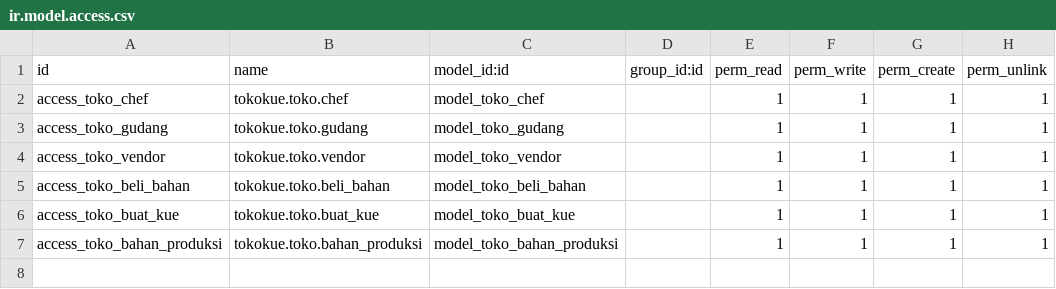
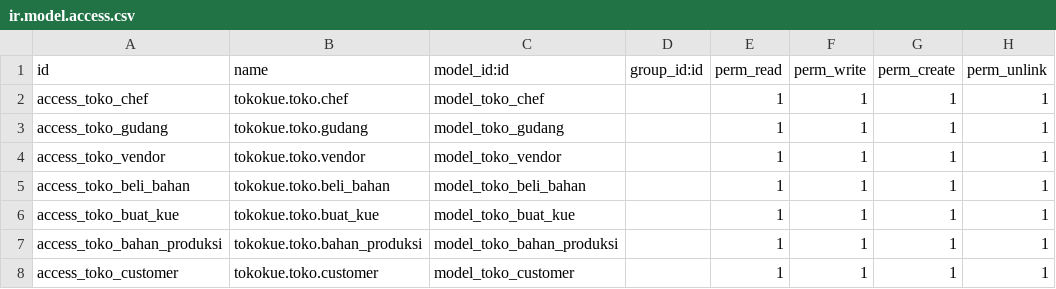
Before and after one commit to sugengiman/tokokue_odoo14, a CSV file: tokokue/security/ir.model.access.csv, drawn as a sheet.

```diff
--- a/tokokue/security/ir.model.access.csv
+++ b/tokokue/security/ir.model.access.csv
@@ -7 +7,2 @@ access_toko_buat_kue,tokokue.toko.buat_kue,model_toko_buat_kue,,1,1,1,1
 access_toko_bahan_produksi,tokokue.toko.bahan_produksi,model_toko_bahan_produksi,,1,1,1,1
+access_toko_customer,tokokue.toko.customer,model_toko_customer,,1,1,1,1
```
Also changed, not shown: 7 other files.
